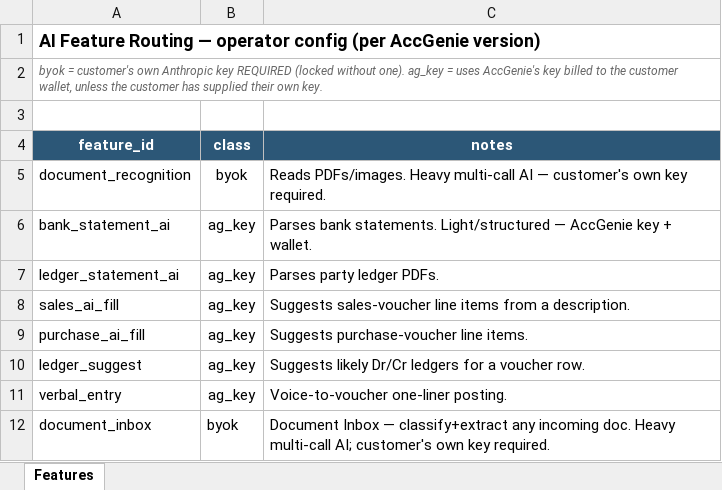
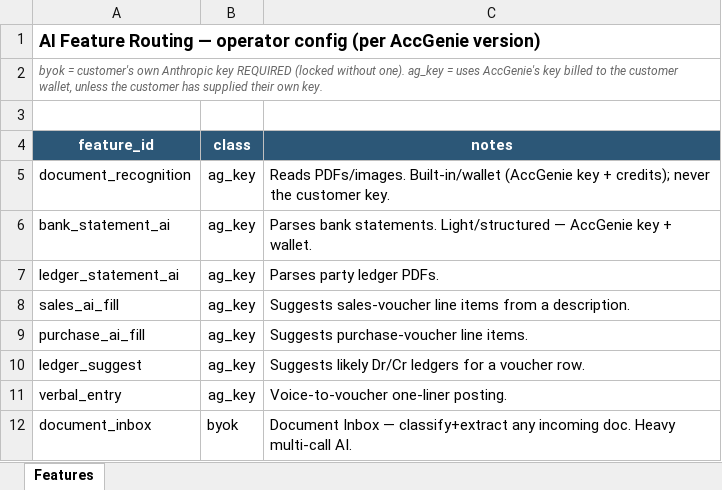
Before and after one commit to ksanghi/aiccounting, an Excel workbook: config/ai_features.xlsx, sheet Features, drawn as a sheet; values as stored, in another font and other column widths than the file's, no borders; the diff names each change by its address in the sheet, - before the commit and + after, or states it on an @@ line.

```diff
--- a/config/ai_features.xlsx (sheet Features)
+++ b/config/ai_features.xlsx (sheet Features)
-B5 (class): byok
+B5 (class): ag_key
-C5 (notes): Reads PDFs/images. Heavy multi-call AI — customer's own key required.
+C5 (notes): Reads PDFs/images. Built-in/wallet (AccGenie key + credits); never the customer key.
-C12 (notes): …Heavy multi-call AI; customer's own key required.
+C12 (notes): …Heavy multi-call AI.
```
Also changed, not shown: 20 other files.
